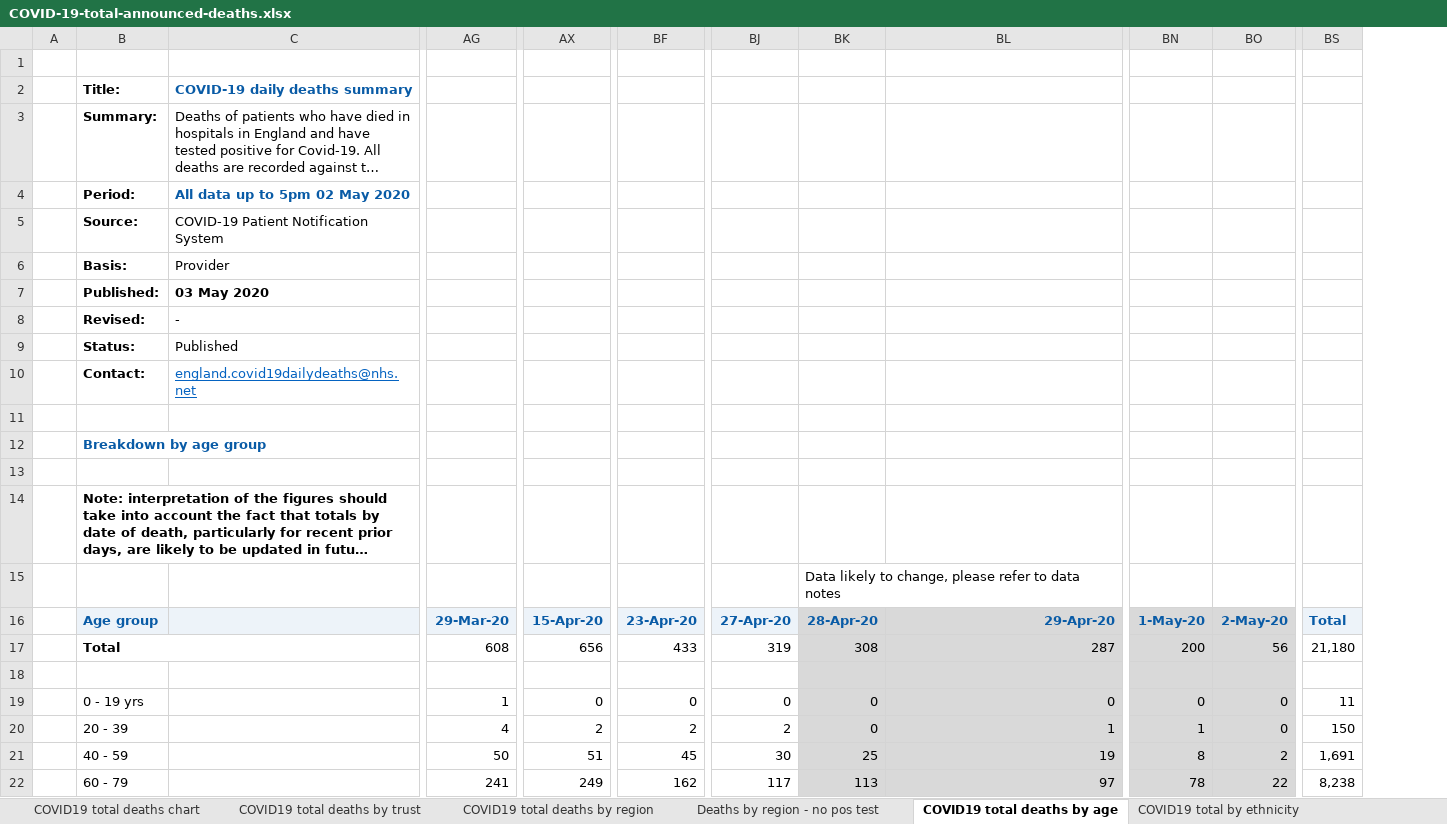
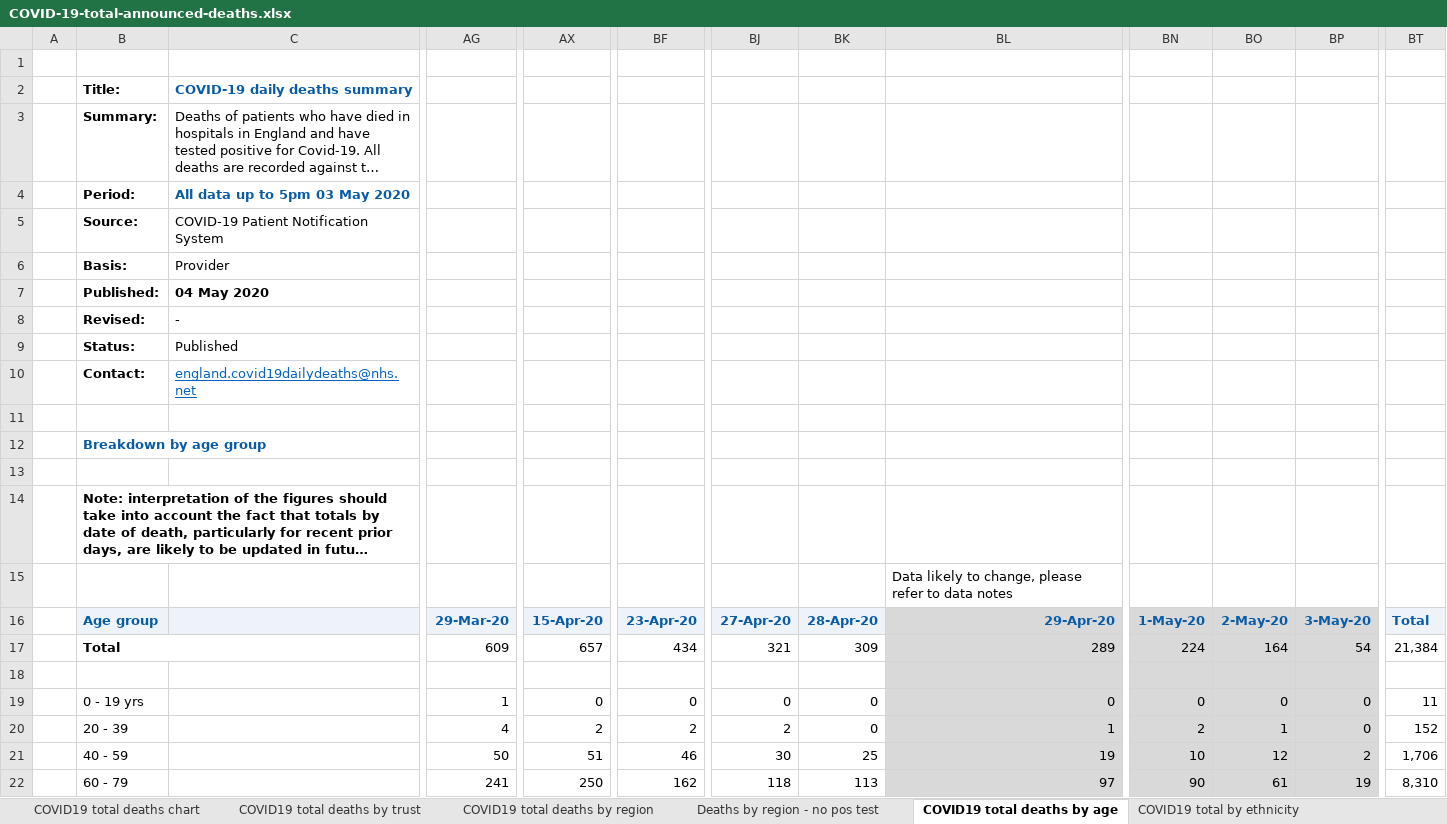
Before and after one commit to sdesilva26/Covid-19-App, an Excel workbook: Covid_19_Plots/data/COVID-19-total-announced-deaths.xlsx, sheet COVID19 total deaths by age, drawn as a sheet; only a part is shown, gaps mark what is left out; long unchanged cells end in …; values as stored, in another font and other column widths than the file's, no borders; removed rows and columns are numbered as before the commit, all else as after; rows hold the shown columns only; the diff covers the shown part only; the diff names each change by its address in the sheet, - before the commit and + after, or states it on an @@ line.

Commit message:
cron commit with updated data

```diff
--- a/Covid_19_Plots/data/COVID-19-total-announced-deaths.xlsx (sheet COVID19 total deaths by age)
+++ b/Covid_19_Plots/data/COVID-19-total-announced-deaths.xlsx (sheet COVID19 total deaths by age)
+column BO, rows 16-22: 2-May-20 | 164 |  | 0 | 1 | 12 | 61
-column BS, rows 16-22: Total | 21,180 |  | 11 | 150 | 1,691 | 8,238
+column BT, rows 16-22: Total | 21,384 |  | 11 | 152 | 1,706 | 8,310
-C4: All data up to 5pm 02 May 2020
+C4: All data up to 5pm 03 May 2020
-C7: 03 May 2020
+C7: 04 May 2020
-row 15:  |  |  |  |  |  |  | Data likely to change, please refer to data notes
+row 15:  |  |  |  |  |  |  |  | Data likely to change, please refer to data notes
-BK16 fill: #D9D9D9
+BK16 fill: #EDF3F9
-BP16: 2-May-20
+BP16: 3-May-20
-AG17: 608
+AG17: 609
-AX17: 656
+AX17: 657
-BF17: 433
+BF17: 434
-BJ17: 319
+BJ17: 321
-BK17: 308
+BK17: 309
-BK17:BK22 fill: #D9D9D9
+BK17:BK22 fill: none
-BL17: 287
+BL17: 289
-BN17: 200
+BN17: 224
-BP17: 56
+BP17: 54
-BN20: 1
+BN20: 2
-BF21: 45
+BF21: 46
-BN21: 8
+BN21: 10
-AX22: 249
+AX22: 250
-BJ22: 117
+BJ22: 118
-BN22: 78
+BN22: 90
-BP22: 22
+BP22: 19
```
Also changed, not shown: 18 edited cells and cell formats elsewhere in this sheet, sheet COVID19 total deaths by trust, sheet COVID19 total deaths by region, sheet Deaths by region - no pos test, sheet COVID19 total deaths chart, charts or pictures, 1 other file.
